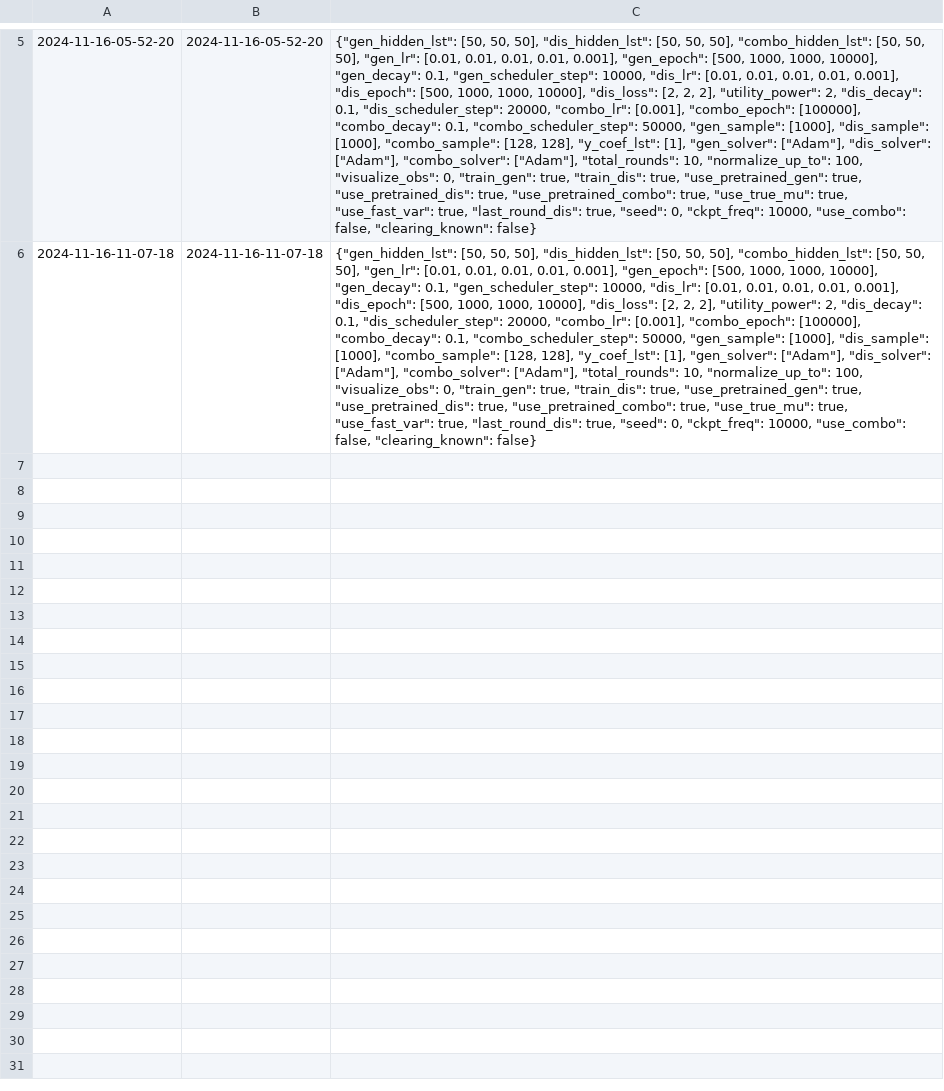
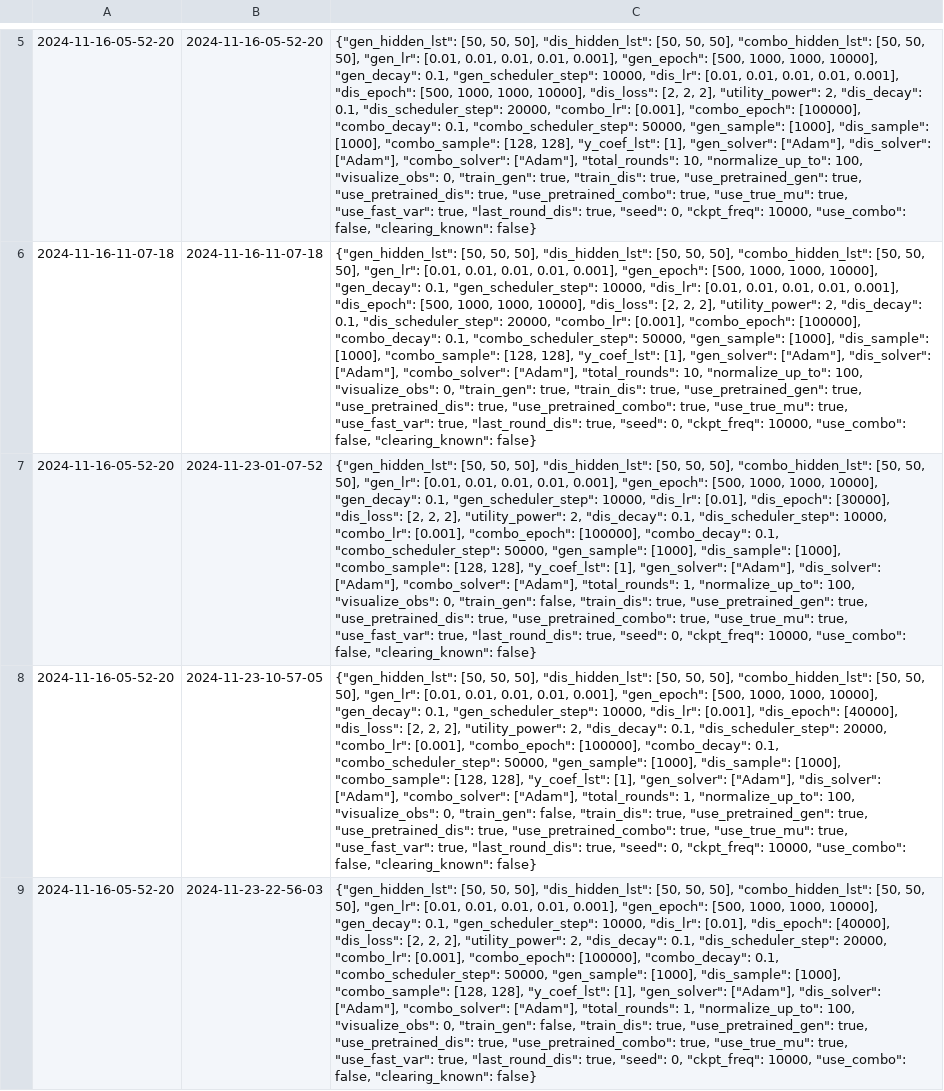
Before and after one commit to xf-shi/Market-Equilibrium-GAN, a TSV file: Stage2/10agents_power2/Logs.tsv, drawn as a sheet; only a part is shown, gaps mark what is left out; the diff names each change by its address in the sheet, - before the commit and + after, or states it on an @@ line.

```diff
--- a/Stage2/10agents_power2/Logs.tsv
+++ b/Stage2/10agents_power2/Logs.tsv
+row 7: 2024-11-16-05-52-20 | 2024-11-23-01-07-52 | {"gen_hidden_lst": [50, 50, 50], "dis_hidden_lst": [50, 50, 50], "combo_hidden_lst": [50, 50, 50], "gen_lr": [0.01, 0.01, 0.01, 0.01, 0.001], "gen_epoch": [500, 1000, 1000, 10000], "gen_decay": 0.1, "gen_scheduler_step": 10000, "dis_lr": [0.01], "dis_epoch": [30000], "dis_loss": [2, 2, 2], "utility_power": 2, "dis_decay": 0.1, "dis_scheduler_step": 10000, "combo_lr": [0.001], "combo_epoch": [100000], "combo_decay": 0.1, "combo_scheduler_step": 50000, "gen_sample": [1000], "dis_sample": [1000], "combo_sample": [128, 128], "y_coef_lst": [1], "gen_solver": ["Adam"], "dis_solver": ["Adam"], "combo_solver": ["Adam"], "total_rounds": 1, "normalize_up_to": 100, "visualize_obs": 0, "train_gen": false, "train_dis": true, "use_pretrained_gen": true, "use_pretrained_dis": true, "use_pretrained_combo": true, "use_true_mu": true, "use_fast_var": true, "last_round_dis": true, "seed": 0, "ckpt_freq": 10000, "use_combo": false, "clearing_known": false}
+row 8: 2024-11-16-05-52-20 | 2024-11-23-10-57-05 | {"gen_hidden_lst": [50, 50, 50], "dis_hidden_lst": [50, 50, 50], "combo_hidden_lst": [50, 50, 50], "gen_lr": [0.01, 0.01, 0.01, 0.01, 0.001], "gen_epoch": [500, 1000, 1000, 10000], "gen_decay": 0.1, "gen_scheduler_step": 10000, "dis_lr": [0.001], "dis_epoch": [40000], "dis_loss": [2, 2, 2], "utility_power": 2, "dis_decay": 0.1, "dis_scheduler_step": 20000, "combo_lr": [0.001], "combo_epoch": [100000], "combo_decay": 0.1, "combo_scheduler_step": 50000, "gen_sample": [1000], "dis_sample": [1000], "combo_sample": [128, 128], "y_coef_lst": [1], "gen_solver": ["Adam"], "dis_solver": ["Adam"], "combo_solver": ["Adam"], "total_rounds": 1, "normalize_up_to": 100, "visualize_obs": 0, "train_gen": false, "train_dis": true, "use_pretrained_gen": true, "use_pretrained_dis": true, "use_pretrained_combo": true, "use_true_mu": true, "use_fast_var": true, "last_round_dis": true, "seed": 0, "ckpt_freq": 10000, "use_combo": false, "clearing_known": false}
+row 9: 2024-11-16-05-52-20 | 2024-11-23-22-56-03 | {"gen_hidden_lst": [50, 50, 50], "dis_hidden_lst": [50, 50, 50], "combo_hidden_lst": [50, 50, 50], "gen_lr": [0.01, 0.01, 0.01, 0.01, 0.001], "gen_epoch": [500, 1000, 1000, 10000], "gen_decay": 0.1, "gen_scheduler_step": 10000, "dis_lr": [0.01], "dis_epoch": [40000], "dis_loss": [2, 2, 2], "utility_power": 2, "dis_decay": 0.1, "dis_scheduler_step": 20000, "combo_lr": [0.001], "combo_epoch": [100000], "combo_decay": 0.1, "combo_scheduler_step": 50000, "gen_sample": [1000], "dis_sample": [1000], "combo_sample": [128, 128], "y_coef_lst": [1], "gen_solver": ["Adam"], "dis_solver": ["Adam"], "combo_solver": ["Adam"], "total_rounds": 1, "normalize_up_to": 100, "visualize_obs": 0, "train_gen": false, "train_dis": true, "use_pretrained_gen": true, "use_pretrained_dis": true, "use_pretrained_combo": true, "use_true_mu": true, "use_fast_var": true, "last_round_dis": true, "seed": 0, "ckpt_freq": 10000, "use_combo": false, "clearing_known": false}
```
Also changed, not shown: Stage2/2agents_power1.5/Logs.tsv, Stage2/Tables/10agents_power2.csv, 36 other files.
